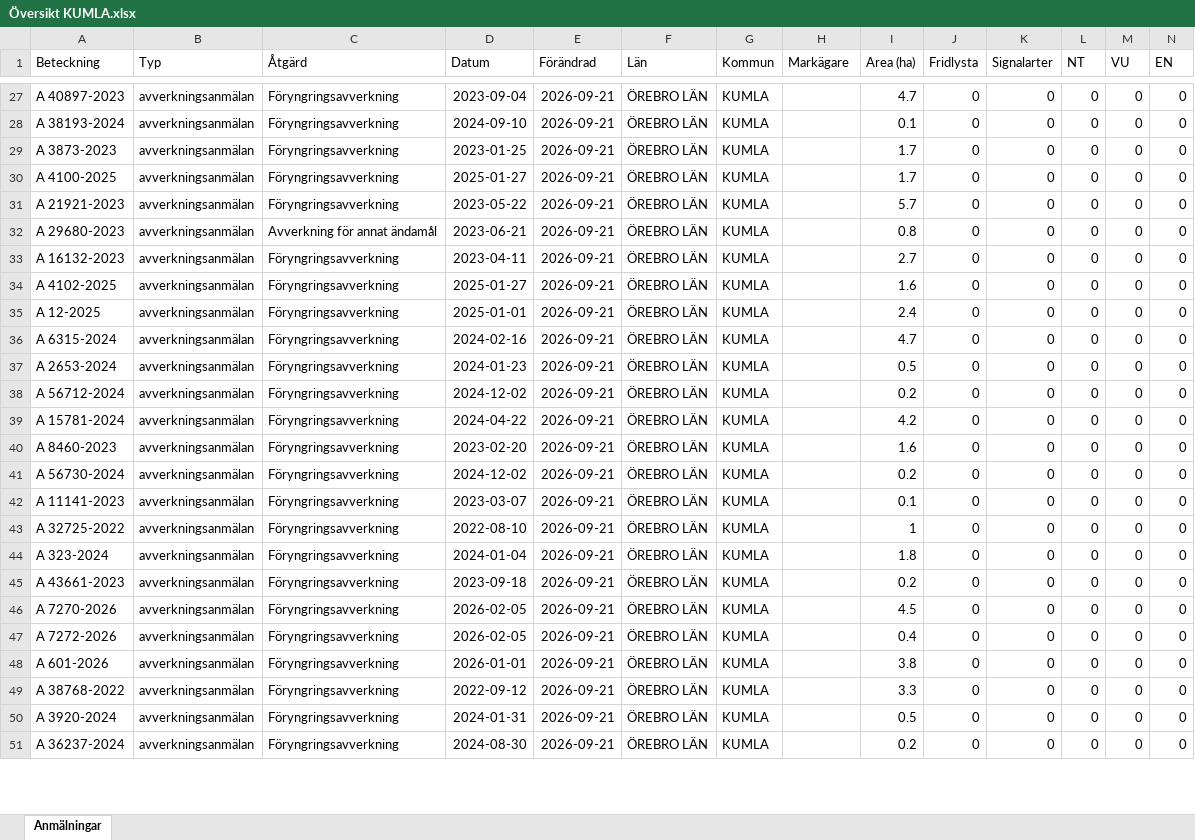
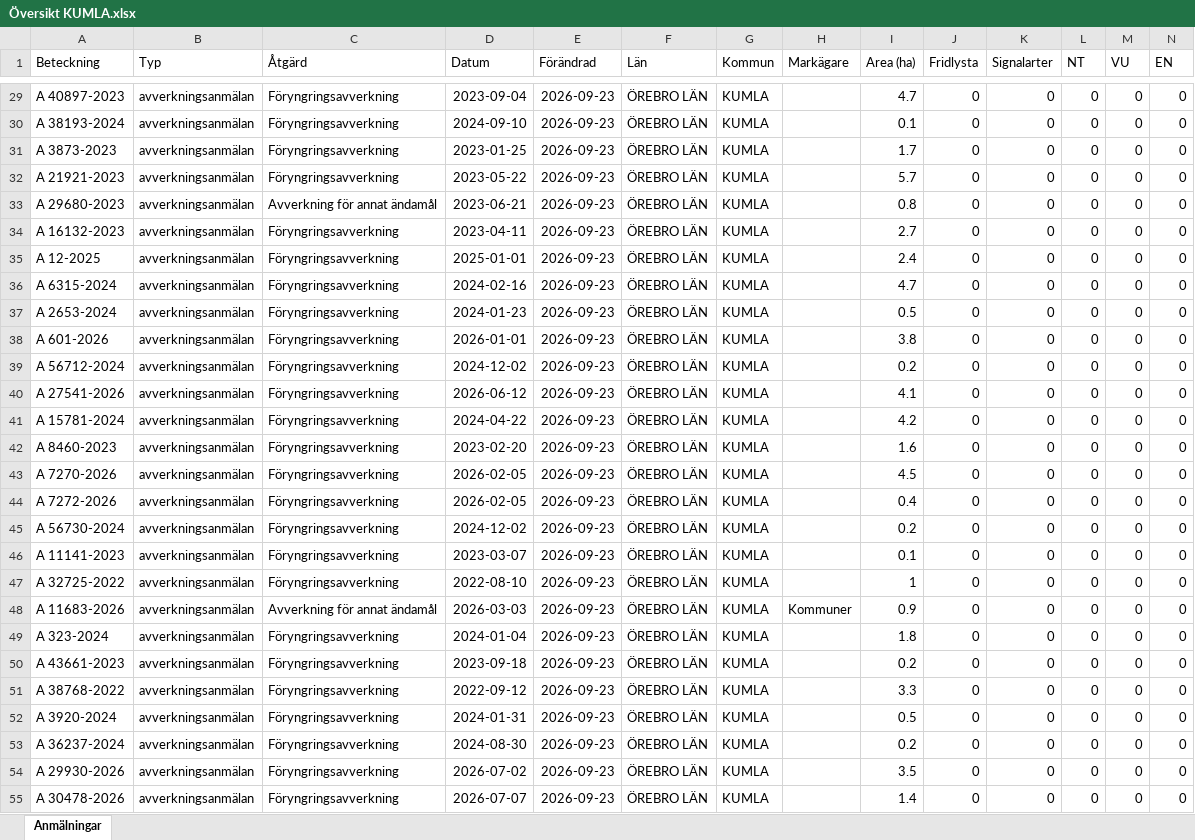
Before and after one commit to klasma/Logging_1881, an Excel workbook: Översikt KUMLA.xlsx, sheet Anmälningar, drawn as a sheet; only a part is shown, gaps mark what is left out; values as stored, in another font and other column widths than the file's, no borders; removed rows and columns are numbered as before the commit, all else as after; rows hold the shown columns only; the diff covers the shown part only; the diff names each change by its address in the sheet, - before the commit and + after, or states it on an @@ line.

```diff
--- a/Översikt KUMLA.xlsx (sheet Anmälningar)
+++ b/Översikt KUMLA.xlsx (sheet Anmälningar)
-E29:E31 (Förändrad): 2026-09-21
+E29:E31 (Förändrad): 2026-09-23
-row 30: A 4100-2025 | avverkningsanmälan | Föryngringsavverkning | 2025-01-27 | 2026-09-21 | ÖREBRO LÄN | KUMLA |  | 1.7 | 0 | 0 | 0 | 0 | 0
-E32:E34 (Förändrad): 2026-09-21
+E32:E34 (Förändrad): 2026-09-23
-row 34: A 4102-2025 | avverkningsanmälan | Föryngringsavverkning | 2025-01-27 | 2026-09-21 | ÖREBRO LÄN | KUMLA |  | 1.6 | 0 | 0 | 0 | 0 | 0
-E35:E37 (Förändrad): 2026-09-21
+E35:E37 (Förändrad): 2026-09-23
+row 38: A 601-2026 | avverkningsanmälan | Föryngringsavverkning | 2026-01-01 | 2026-09-23 | ÖREBRO LÄN | KUMLA |  | 3.8 | 0 | 0 | 0 | 0 | 0
-E39 (Förändrad): 2026-09-21
+E39 (Förändrad): 2026-09-23
+row 40: A 27541-2026 | avverkningsanmälan | Föryngringsavverkning | 2026-06-12 | 2026-09-23 | ÖREBRO LÄN | KUMLA |  | 4.1 | 0 | 0 | 0 | 0 | 0
-E41:E42 (Förändrad): 2026-09-21
+E41:E42 (Förändrad): 2026-09-23
+row 43: A 7270-2026 | avverkningsanmälan | Föryngringsavverkning | 2026-02-05 | 2026-09-23 | ÖREBRO LÄN | KUMLA |  | 4.5 | 0 | 0 | 0 | 0 | 0
+row 44: A 7272-2026 | avverkningsanmälan | Föryngringsavverkning | 2026-02-05 | 2026-09-23 | ÖREBRO LÄN | KUMLA |  | 0.4 | 0 | 0 | 0 | 0 | 0
-E45:E47 (Förändrad): 2026-09-21
+E45:E47 (Förändrad): 2026-09-23
+row 48: A 11683-2026 | avverkningsanmälan | Avverkning för annat ändamål | 2026-03-03 | 2026-09-23 | ÖREBRO LÄN | KUMLA | Kommuner | 0.9 | 0 | 0 | 0 | 0 | 0
-E49:E50 (Förändrad): 2026-09-21
+E49:E50 (Förändrad): 2026-09-23
-row 46: A 7270-2026 | avverkningsanmälan | Föryngringsavverkning | 2026-02-05 | 2026-09-21 | ÖREBRO LÄN | KUMLA |  | 4.5 | 0 | 0 | 0 | 0 | 0
-row 47: A 7272-2026 | avverkningsanmälan | Föryngringsavverkning | 2026-02-05 | 2026-09-21 | ÖREBRO LÄN | KUMLA |  | 0.4 | 0 | 0 | 0 | 0 | 0
-row 48: A 601-2026 | avverkningsanmälan | Föryngringsavverkning | 2026-01-01 | 2026-09-21 | ÖREBRO LÄN | KUMLA |  | 3.8 | 0 | 0 | 0 | 0 | 0
-E51:E53 (Förändrad): 2026-09-21
+E51:E53 (Förändrad): 2026-09-23
+row 54: A 29930-2026 | avverkningsanmälan | Föryngringsavverkning | 2026-07-02 | 2026-09-23 | ÖREBRO LÄN | KUMLA |  | 3.5 | 0 | 0 | 0 | 0 | 0
+row 55: A 30478-2026 | avverkningsanmälan | Föryngringsavverkning | 2026-07-07 | 2026-09-23 | ÖREBRO LÄN | KUMLA |  | 1.4 | 0 | 0 | 0 | 0 | 0
```
Also changed, not shown: 8 added rows, 10 removed rows and 51 edited cells elsewhere in this sheet, artfynd/A 15615-2025 artfynd.xlsx, artfynd/A 54112-2022 artfynd.xlsx, 22 other files.
